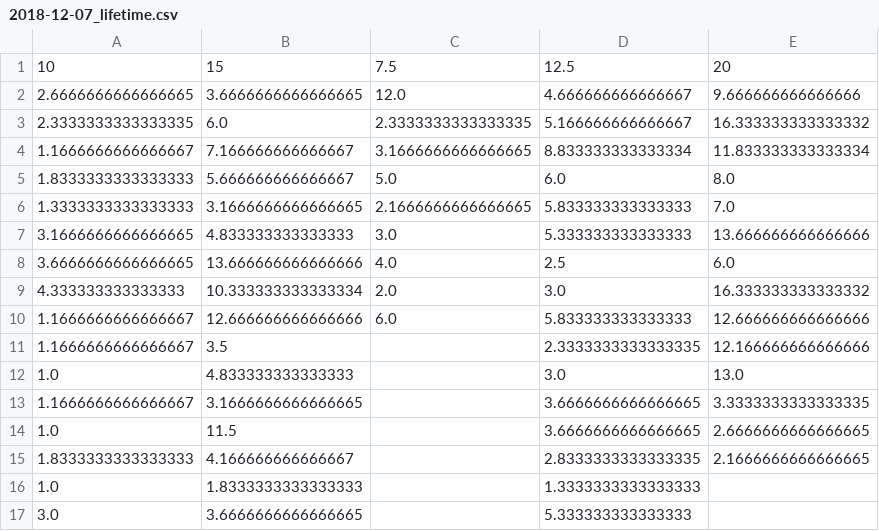
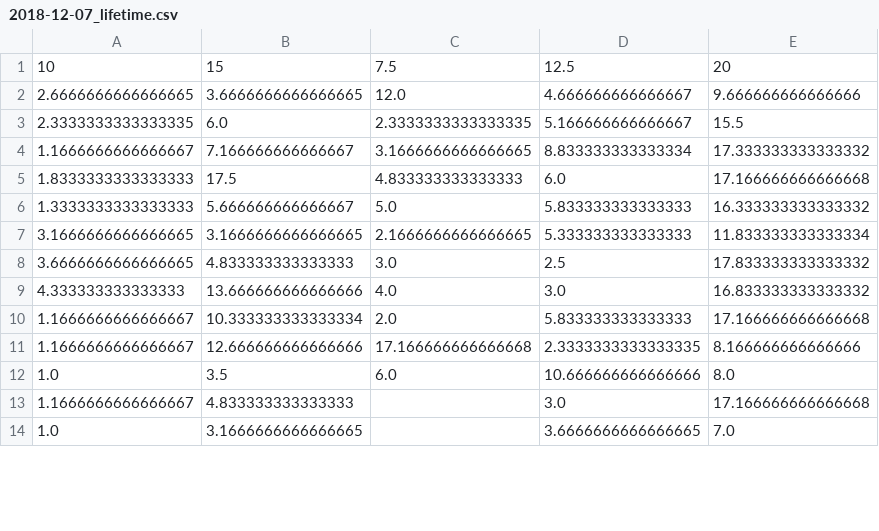
Before and after one commit to brouhardlab/brouhardlab-scripts, a CSV file: notebooks/Sofia/2018-12-07_DIC/2018-12-07_lifetime.csv, drawn as a sheet; only a part is shown; the diff covers the shown part only.

```diff
--- a/notebooks/Sofia/2018-12-07_DIC/2018-12-07_lifetime.csv
+++ b/notebooks/Sofia/2018-12-07_DIC/2018-12-07_lifetime.csv
@@ -2,16 +2,13 @@
 2.6666666666666665,3.6666666666666665,12.0,4.666666666666667,9.666666666666666
-2.3333333333333335,6.0,2.3333333333333335,5.166666666666667,16.333333333333332
-1.1666666666666667,7.166666666666667,3.1666666666666665,8.833333333333334,11.833333333333334
-1.8333333333333333,5.666666666666667,5.0,6.0,8.0
-1.3333333333333333,3.1666666666666665,2.1666666666666665,5.833333333333333,7.0
-3.1666666666666665,4.833333333333333,3.0,5.333333333333333,13.666666666666666
-3.6666666666666665,13.666666666666666,4.0,2.5,6.0
-4.333333333333333,10.333333333333334,2.0,3.0,16.333333333333332
-1.1666666666666667,12.666666666666666,6.0,5.833333333333333,12.666666666666666
-1.1666666666666667,3.5,,2.3333333333333335,12.166666666666666
-1.0,4.833333333333333,,3.0,13.0
-1.1666666666666667,3.1666666666666665,,3.6666666666666665,3.3333333333333335
-1.0,11.5,,3.6666666666666665,2.6666666666666665
-1.8333333333333333,4.166666666666667,,2.8333333333333335,2.1666666666666665
-1.0,1.8333333333333333,,1.3333333333333333,
-3.0,3.6666666666666665,,5.333333333333333,
+2.3333333333333335,6.0,2.3333333333333335,5.166666666666667,15.5
+1.1666666666666667,7.166666666666667,3.1666666666666665,8.833333333333334,17.333333333333332
+1.8333333333333333,17.5,4.833333333333333,6.0,17.166666666666668
+1.3333333333333333,5.666666666666667,5.0,5.833333333333333,16.333333333333332
+3.1666666666666665,3.1666666666666665,2.1666666666666665,5.333333333333333,11.833333333333334
+3.6666666666666665,4.833333333333333,3.0,2.5,17.833333333333332
+4.333333333333333,13.666666666666666,4.0,3.0,16.833333333333332
+1.1666666666666667,10.333333333333334,2.0,5.833333333333333,17.166666666666668
+1.1666666666666667,12.666666666666666,17.166666666666668,2.3333333333333335,8.166666666666666
+1.0,3.5,6.0,10.666666666666666,8.0
+1.1666666666666667,4.833333333333333,,3.0,17.166666666666668
+1.0,3.1666666666666665,,3.6666666666666665,7.0
```
Also changed, not shown: 17 added rows and 7 removed rows elsewhere in this file, notebooks/Sofia/2019-01-31_TIRF/2019-01-31_data.csv, 7 other files.
